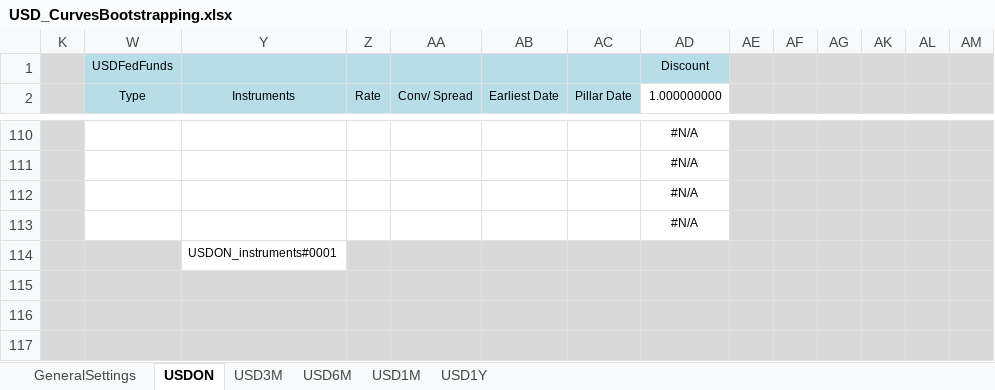
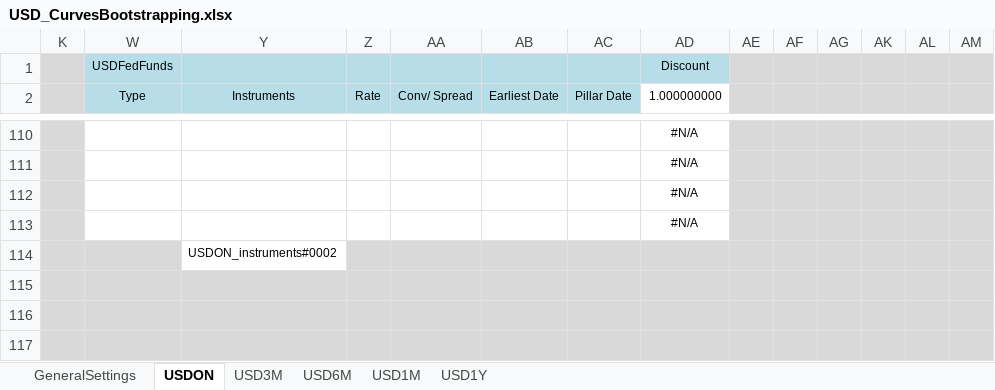
Before and after one commit to NicholasBertocchi/MyRepo, an Excel workbook: Data2/XLS/USD/USD_CurvesBootstrapping.xlsx, sheet USDON, drawn as a sheet; only a part is shown, gaps mark what is left out; values as stored, in another font and other column widths than the file's, no borders; the diff covers the shown part only; the diff names each change by its address in the sheet, - before the commit and + after, or states it on an @@ line.

```diff
--- a/Data2/XLS/USD/USD_CurvesBootstrapping.xlsx (sheet USDON)
+++ b/Data2/XLS/USD/USD_CurvesBootstrapping.xlsx (sheet USDON)
-Y114 (Instruments): USDON_instruments#0001
+Y114 (Instruments): USDON_instruments#0002
```
Also changed, not shown: 16 added rows, 16 removed rows, 78 edited cells and cell formats elsewhere in this sheet, sheet USD1M, sheet USD6M, sheet USD1Y, sheet USD3M, sheet GeneralSettings, formulas that keep their value, hidden cells, Data2/XLS/USD/USD_JumpsQuotesFeedON.xlsx, 1 other file.
